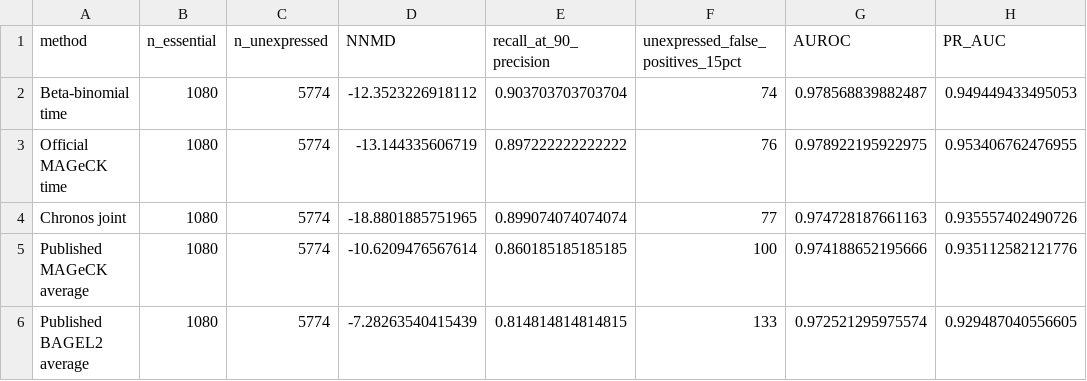
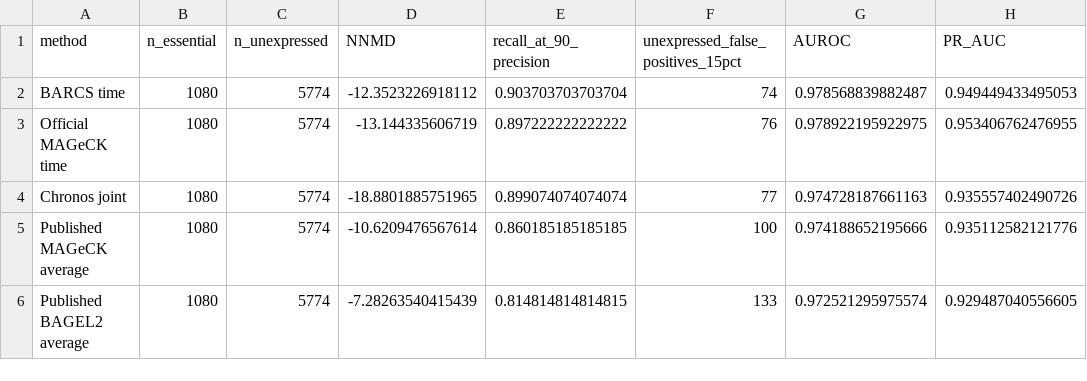
Before and after one commit to jeonglab-bcm/BARCS-manuscript, a CSV file: results/chronos_tzelepis/benchmark_metrics.csv, drawn as a sheet; only a part is shown; the diff names each change by its address in the sheet, - before the commit and + after, or states it on an @@ line.

```diff
--- a/results/chronos_tzelepis/benchmark_metrics.csv
+++ b/results/chronos_tzelepis/benchmark_metrics.csv
-A2 (method): Beta-binomial time
+A2 (method): BARCS time
```
Also changed, not shown: results/chronos_tzelepis/cnv_bias_diagnostic.csv, results/chronos_tzelepis/effect_rank_correlations.csv, 4 other files.
